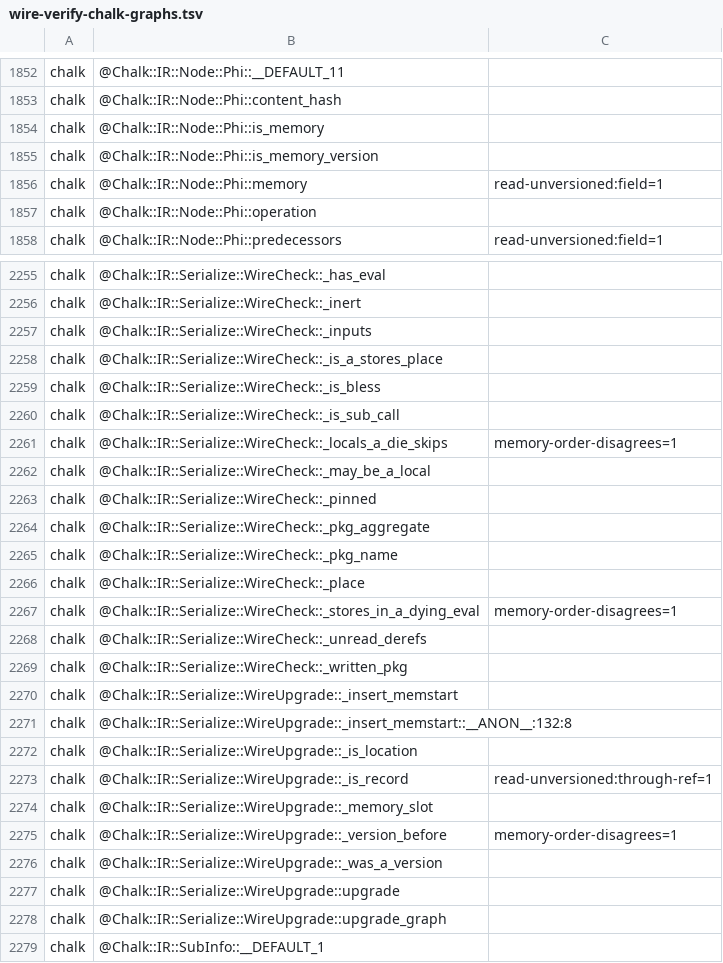
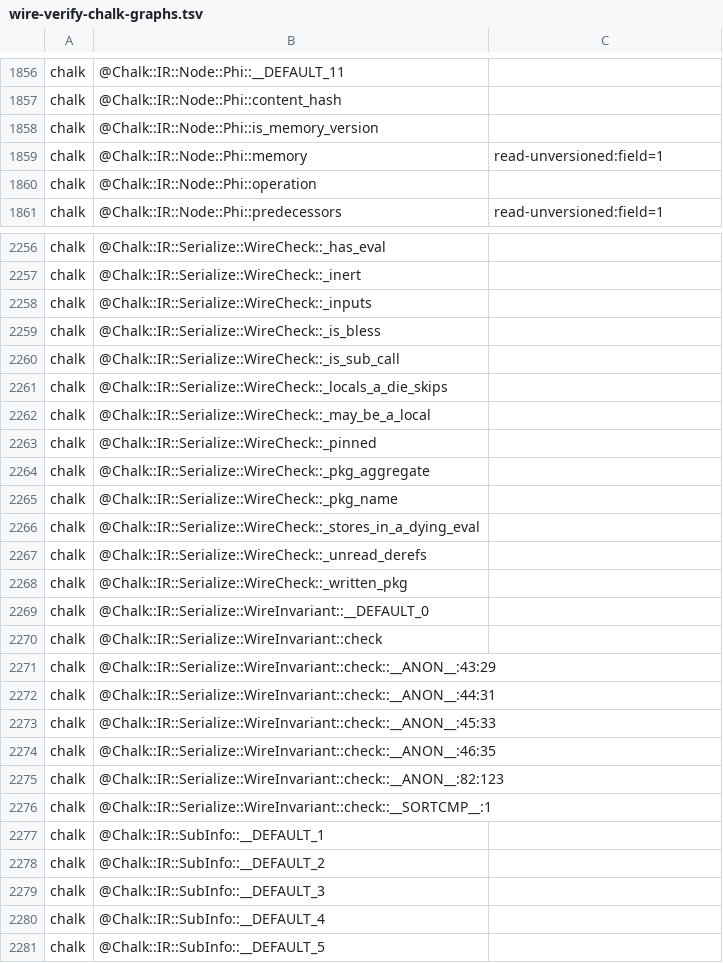
Before and after one commit to perigrin/perl5-son, a TSV file: t/data/wire-verify-chalk-graphs.tsv, drawn as a sheet; only a part is shown, gaps mark what is left out; the shorter side is filled out with more unchanged rows; the diff covers the shown part only.

```diff
--- a/t/data/wire-verify-chalk-graphs.tsv
+++ b/t/data/wire-verify-chalk-graphs.tsv
@@ -1853,3 +1857,2 @@ chalk	@Chalk::IR::Node::Phi::__DEFAULT_11
 chalk	@Chalk::IR::Node::Phi::content_hash	
-chalk	@Chalk::IR::Node::Phi::is_memory	
 chalk	@Chalk::IR::Node::Phi::is_memory_version	
@@ -2257,6 +2258,5 @@ chalk	@Chalk::IR::Serialize::WireCheck::_inert
 chalk	@Chalk::IR::Serialize::WireCheck::_inputs	
-chalk	@Chalk::IR::Serialize::WireCheck::_is_a_stores_place	
 chalk	@Chalk::IR::Serialize::WireCheck::_is_bless	
 chalk	@Chalk::IR::Serialize::WireCheck::_is_sub_call	
-chalk	@Chalk::IR::Serialize::WireCheck::_locals_a_die_skips	memory-order-disagrees=1
+chalk	@Chalk::IR::Serialize::WireCheck::_locals_a_die_skips	
 chalk	@Chalk::IR::Serialize::WireCheck::_may_be_a_local	
@@ -2265,15 +2265,13 @@ chalk	@Chalk::IR::Serialize::WireCheck::_pkg_aggregate
 chalk	@Chalk::IR::Serialize::WireCheck::_pkg_name	
-chalk	@Chalk::IR::Serialize::WireCheck::_place	
-chalk	@Chalk::IR::Serialize::WireCheck::_stores_in_a_dying_eval	memory-order-disagrees=1
+chalk	@Chalk::IR::Serialize::WireCheck::_stores_in_a_dying_eval	
 chalk	@Chalk::IR::Serialize::WireCheck::_unread_derefs	
 chalk	@Chalk::IR::Serialize::WireCheck::_written_pkg	
-chalk	@Chalk::IR::Serialize::WireUpgrade::_insert_memstart	
-chalk	@Chalk::IR::Serialize::WireUpgrade::_insert_memstart::__ANON__:132:8	
-chalk	@Chalk::IR::Serialize::WireUpgrade::_is_location	
-chalk	@Chalk::IR::Serialize::WireUpgrade::_is_record	read-unversioned:through-ref=1
-chalk	@Chalk::IR::Serialize::WireUpgrade::_memory_slot	
-chalk	@Chalk::IR::Serialize::WireUpgrade::_version_before	memory-order-disagrees=1
-chalk	@Chalk::IR::Serialize::WireUpgrade::_was_a_version	
-chalk	@Chalk::IR::Serialize::WireUpgrade::upgrade	
-chalk	@Chalk::IR::Serialize::WireUpgrade::upgrade_graph	
+chalk	@Chalk::IR::Serialize::WireInvariant::__DEFAULT_0	
+chalk	@Chalk::IR::Serialize::WireInvariant::check	
+chalk	@Chalk::IR::Serialize::WireInvariant::check::__ANON__:43:29	
+chalk	@Chalk::IR::Serialize::WireInvariant::check::__ANON__:44:31	
+chalk	@Chalk::IR::Serialize::WireInvariant::check::__ANON__:45:33	
+chalk	@Chalk::IR::Serialize::WireInvariant::check::__ANON__:46:35	
+chalk	@Chalk::IR::Serialize::WireInvariant::check::__ANON__:82:123	
+chalk	@Chalk::IR::Serialize::WireInvariant::check::__SORTCMP__:1	
 chalk	@Chalk::IR::SubInfo::__DEFAULT_1	
```
Also changed, not shown: 8 added rows, 4 removed rows and 117 edited cells elsewhere in this file.
